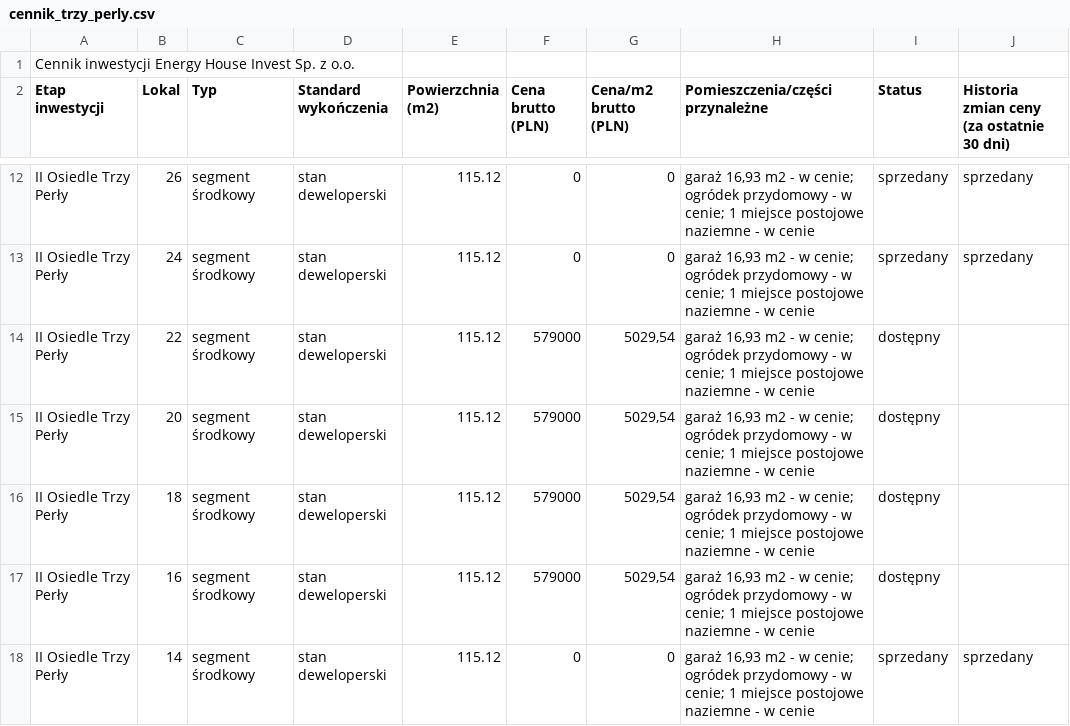
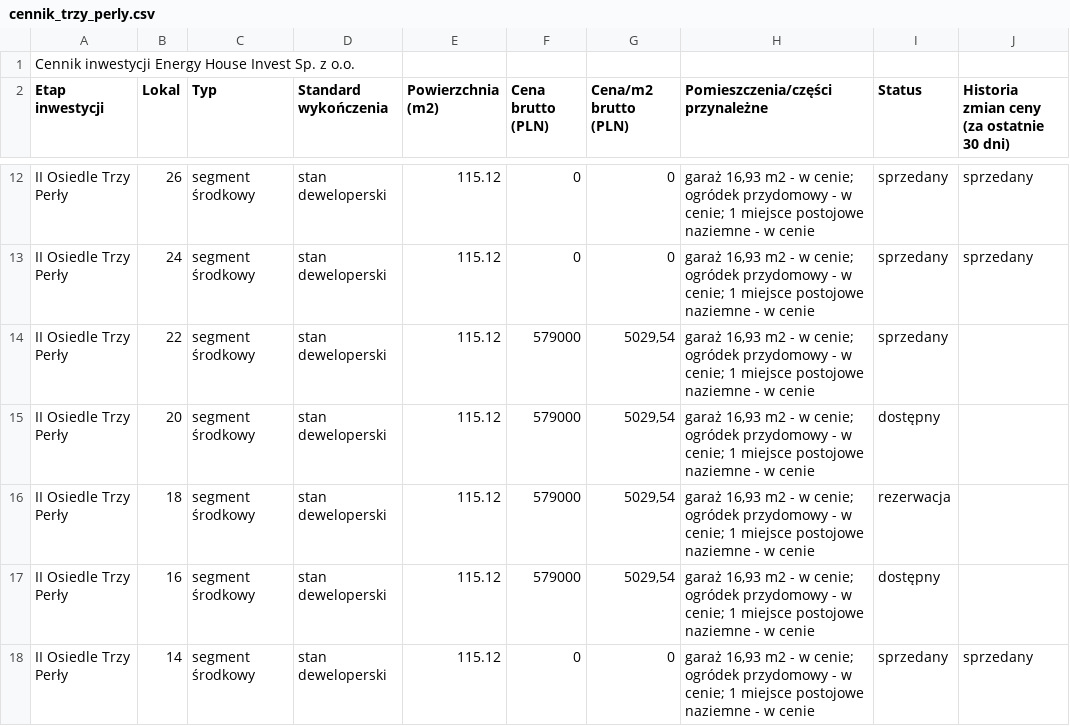
Before and after one commit to EHI777/energy-house-invest, a CSV file: cennik_trzy_perly.csv, drawn as a sheet; only a part is shown, gaps mark what is left out.

Commit message:
Update cennik_trzy_perly.csv with new data

```diff
--- a/cennik_trzy_perly.csv
+++ b/cennik_trzy_perly.csv
@@ -13,5 +13,5 @@ II Osiedle Trzy Perły;26;segment środkowy;stan deweloperski;115.12;0;0;"garaż
 II Osiedle Trzy Perły;24;segment środkowy;stan deweloperski;115.12;0;0;"garaż 16,93 m2 - w cenie; ogródek przydomowy - w cenie; 1 miejsce postojowe naziemne - w cenie";sprzedany;sprzedany
-II Osiedle Trzy Perły;22;segment środkowy;stan deweloperski;115.12;579000;5029,54;"garaż 16,93 m2 - w cenie; ogródek przydomowy - w cenie; 1 miejsce postojowe naziemne - w cenie";dostępny
+II Osiedle Trzy Perły;22;segment środkowy;stan deweloperski;115.12;579000;5029,54;"garaż 16,93 m2 - w cenie; ogródek przydomowy - w cenie; 1 miejsce postojowe naziemne - w cenie";sprzedany
 II Osiedle Trzy Perły;20;segment środkowy;stan deweloperski;115.12;579000;5029,54;"garaż 16,93 m2 - w cenie; ogródek przydomowy - w cenie; 1 miejsce postojowe naziemne - w cenie";dostępny
-II Osiedle Trzy Perły;18;segment środkowy;stan deweloperski;115.12;579000;5029,54;"garaż 16,93 m2 - w cenie; ogródek przydomowy - w cenie; 1 miejsce postojowe naziemne - w cenie";dostępny
+II Osiedle Trzy Perły;18;segment środkowy;stan deweloperski;115.12;579000;5029,54;"garaż 16,93 m2 - w cenie; ogródek przydomowy - w cenie; 1 miejsce postojowe naziemne - w cenie";rezerwacja
 II Osiedle Trzy Perły;16;segment środkowy;stan deweloperski;115.12;579000;5029,54;"garaż 16,93 m2 - w cenie; ogródek przydomowy - w cenie; 1 miejsce postojowe naziemne - w cenie";dostępny
```
